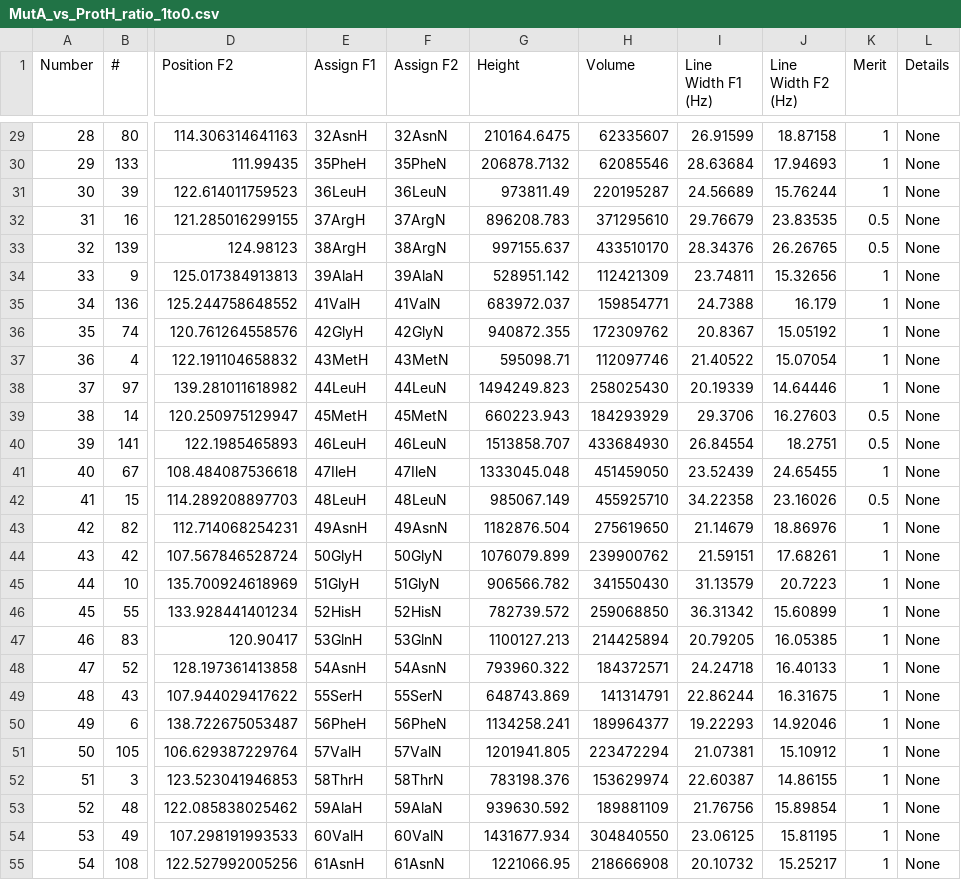
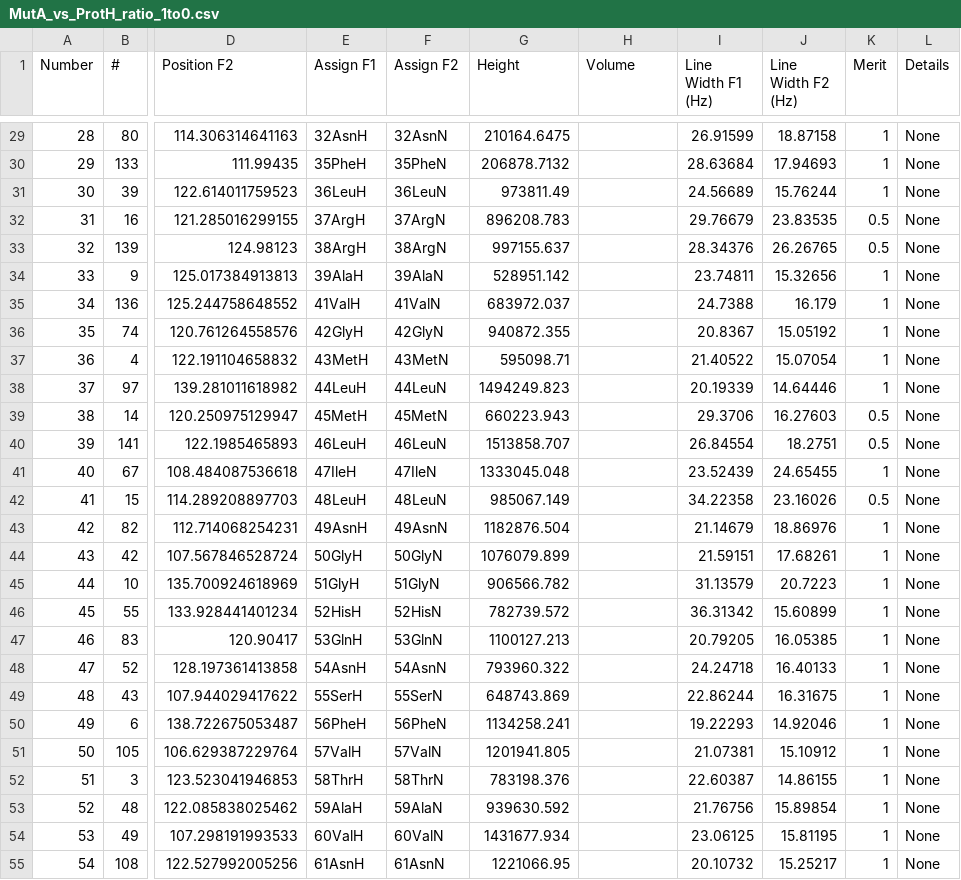
Before and after one commit to Farseer-NMR/FarSeer-NMR, a CSV file: Documentation/Tutorial_Datasets/2D/pkls/MutA_vs_ProtH_ratio_1to0.csv, drawn as a sheet; only a part is shown, gaps mark what is left out; the diff covers the shown part only; the diff names each change by its address in the sheet, - before the commit and + after, or states it on an @@ line.

```diff
--- a/Documentation/Tutorial_Datasets/2D/pkls/MutA_vs_ProtH_ratio_1to0.csv
+++ b/Documentation/Tutorial_Datasets/2D/pkls/MutA_vs_ProtH_ratio_1to0.csv
-H29 (Volume): 62335607
+H29 (Volume): (empty)
-H30 (Volume): 62085546
+H30 (Volume): (empty)
-H31 (Volume): 220195287
+H31 (Volume): (empty)
-H32 (Volume): 371295610
+H32 (Volume): (empty)
-H33 (Volume): 433510170
+H33 (Volume): (empty)
-H34 (Volume): 112421309
+H34 (Volume): (empty)
-H35 (Volume): 159854771
+H35 (Volume): (empty)
-H36 (Volume): 172309762
+H36 (Volume): (empty)
-H37 (Volume): 112097746
+H37 (Volume): (empty)
-H38 (Volume): 258025430
+H38 (Volume): (empty)
-H39 (Volume): 184293929
+H39 (Volume): (empty)
-H40 (Volume): 433684930
+H40 (Volume): (empty)
-H41 (Volume): 451459050
+H41 (Volume): (empty)
-H42 (Volume): 455925710
+H42 (Volume): (empty)
-H43 (Volume): 275619650
+H43 (Volume): (empty)
-H44 (Volume): 239900762
+H44 (Volume): (empty)
-H45 (Volume): 341550430
+H45 (Volume): (empty)
-H46 (Volume): 259068850
+H46 (Volume): (empty)
-H47 (Volume): 214425894
+H47 (Volume): (empty)
-H48 (Volume): 184372571
+H48 (Volume): (empty)
-H49 (Volume): 141314791
+H49 (Volume): (empty)
-H50 (Volume): 189964377
+H50 (Volume): (empty)
-H51 (Volume): 223472294
+H51 (Volume): (empty)
-H52 (Volume): 153629974
+H52 (Volume): (empty)
-H53 (Volume): 189881109
+H53 (Volume): (empty)
-H54 (Volume): 304840550
+H54 (Volume): (empty)
-H55 (Volume): 218666908
+H55 (Volume): (empty)
```
Also changed, not shown: 86 edited cells elsewhere in this file, Documentation/Tutorial_Datasets/2D/pkls/MutA_vs_ProtH_ratio_1to1.csv, Documentation/Tutorial_Datasets/2D/pkls/MutA_vs_ProtH_ratio_1to2.csv, 4 other files.
